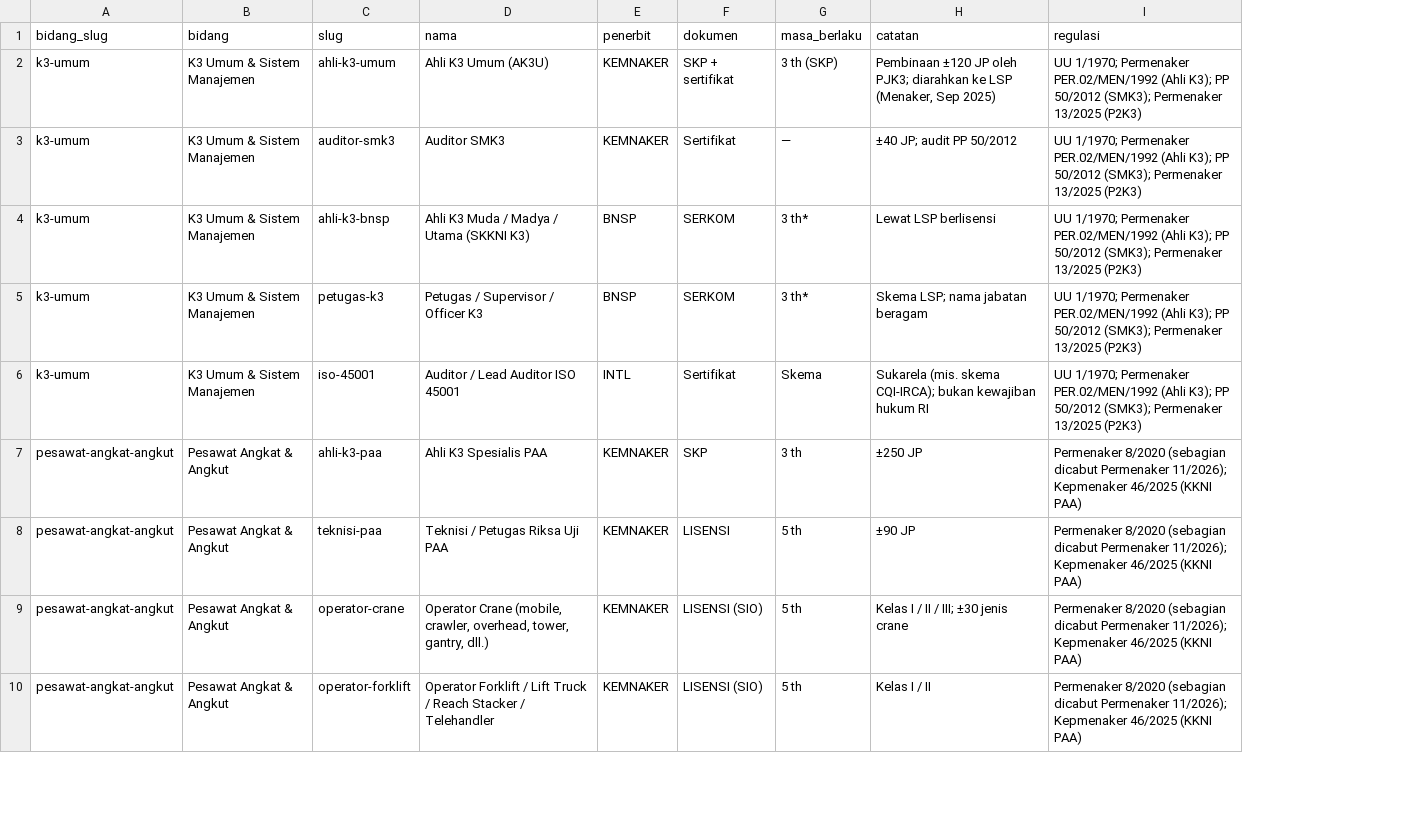
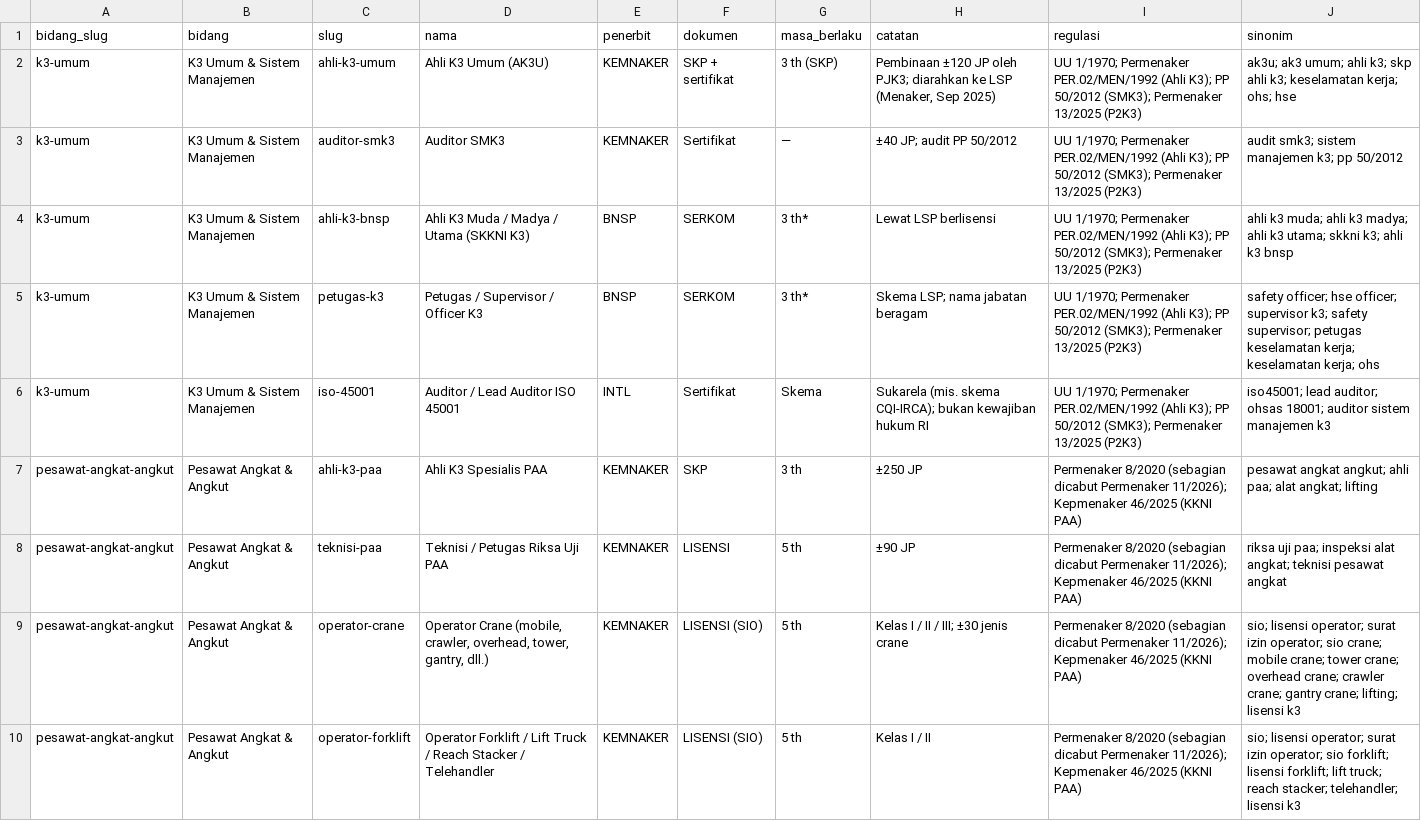
Before and after one commit to nusagomail/pusatk3, a CSV file: docs/data/kategori-k3.csv, drawn as a sheet; only a part is shown; the diff names each change by its address in the sheet, - before the commit and + after, or states it on an @@ line.

```diff
--- a/docs/data/kategori-k3.csv
+++ b/docs/data/kategori-k3.csv
+column J (sinonim), rows 2-10: ak3u; ak3 umum; ahli k3; skp ahli k3; keselamatan kerja; ohs; hse | audit smk3; sistem manajemen k3; pp 50/2012 | ahli k3 muda; ahli k3 madya; ahli k3 utama; skkni k3; ahli k3 bnsp | safety officer; hse officer; supervisor k3; safety supervisor; petugas keselamatan kerja; keselamatan kerja; ohs | iso45001; lead auditor; ohsas 18001; auditor sistem manajemen k3 | pesawat angkat angkut; ahli paa; alat angkat; lifting | riksa uji paa; inspeksi alat angkat; teknisi pesawat angkat | sio; lisensi operator; surat izin operator; sio crane; mobile crane; tower crane; overhead crane; crawler crane; gantry crane; lifting; lisensi k3 | sio; lisensi operator; surat izin operator; sio forklift; lisensi forklift; lift truck; reach stacker; telehandler; lisensi k3
```
Also changed, not shown: 13 other files.
